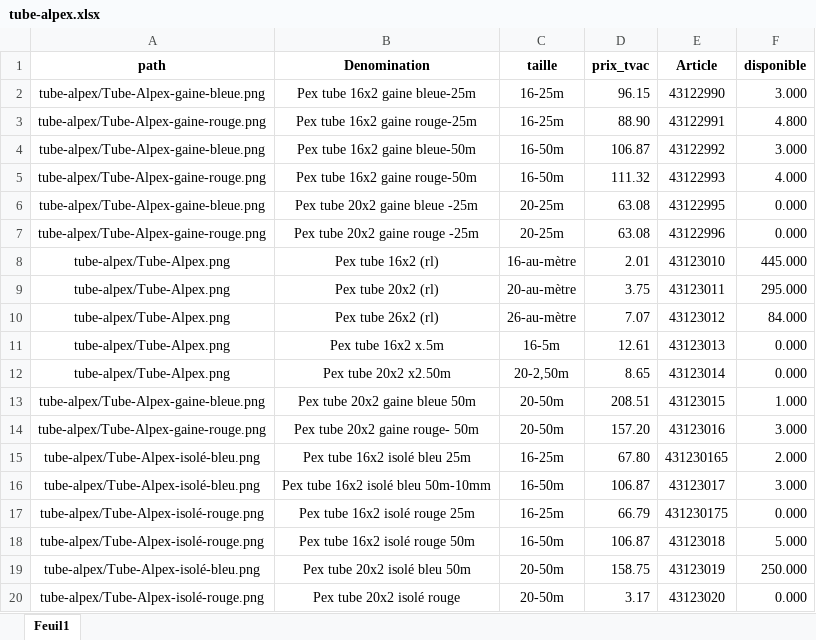
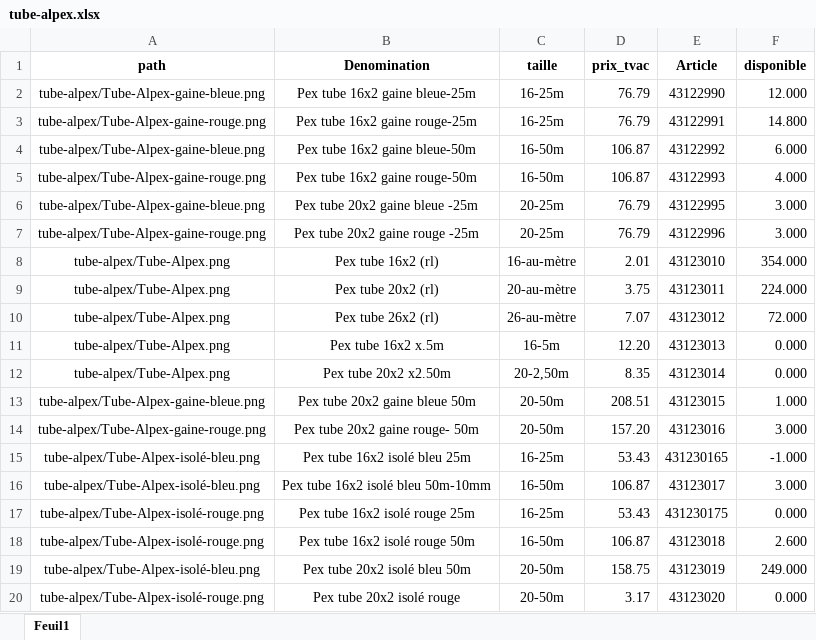
Before and after one commit to Ets-Braconnier/raccords-plomberie, an Excel workbook: prix/tube-alpex.xlsx, sheet Feuil1, drawn as a sheet; values as stored, in another font and other column widths than the file's, no borders; the diff names each change by its address in the sheet, - before the commit and + after, or states it on an @@ line.

```diff
--- a/prix/tube-alpex.xlsx (sheet Feuil1)
+++ b/prix/tube-alpex.xlsx (sheet Feuil1)
-D2 (prix_tvac): 96.15
+D2 (prix_tvac): 76.79
-F2 (disponible): 3.000
+F2 (disponible): 12.000
-D3 (prix_tvac): 88.90
+D3 (prix_tvac): 76.79
-F3 (disponible): 4.800
+F3 (disponible): 14.800
-F4 (disponible): 3.000
+F4 (disponible): 6.000
-D5 (prix_tvac): 111.32
+D5 (prix_tvac): 106.87
-D6:D7 (prix_tvac): 63.08
+D6:D7 (prix_tvac): 76.79
-F6:F7 (disponible): 0.000
+F6:F7 (disponible): 3.000
-F8 (disponible): 445.000
+F8 (disponible): 354.000
-F9 (disponible): 295.000
+F9 (disponible): 224.000
-F10 (disponible): 84.000
+F10 (disponible): 72.000
-D11 (prix_tvac): 12.61
+D11 (prix_tvac): 12.20
-D12 (prix_tvac): 8.65
+D12 (prix_tvac): 8.35
-D15 (prix_tvac): 67.80
+D15 (prix_tvac): 53.43
-F15 (disponible): 2.000
+F15 (disponible): -1.000
-D17 (prix_tvac): 66.79
+D17 (prix_tvac): 53.43
-F18 (disponible): 5.000
+F18 (disponible): 2.600
-F19 (disponible): 250.000
+F19 (disponible): 249.000
```
Also changed, not shown: prix/bicones.xlsx, prix/collecteur.xlsx, 7 other files.
